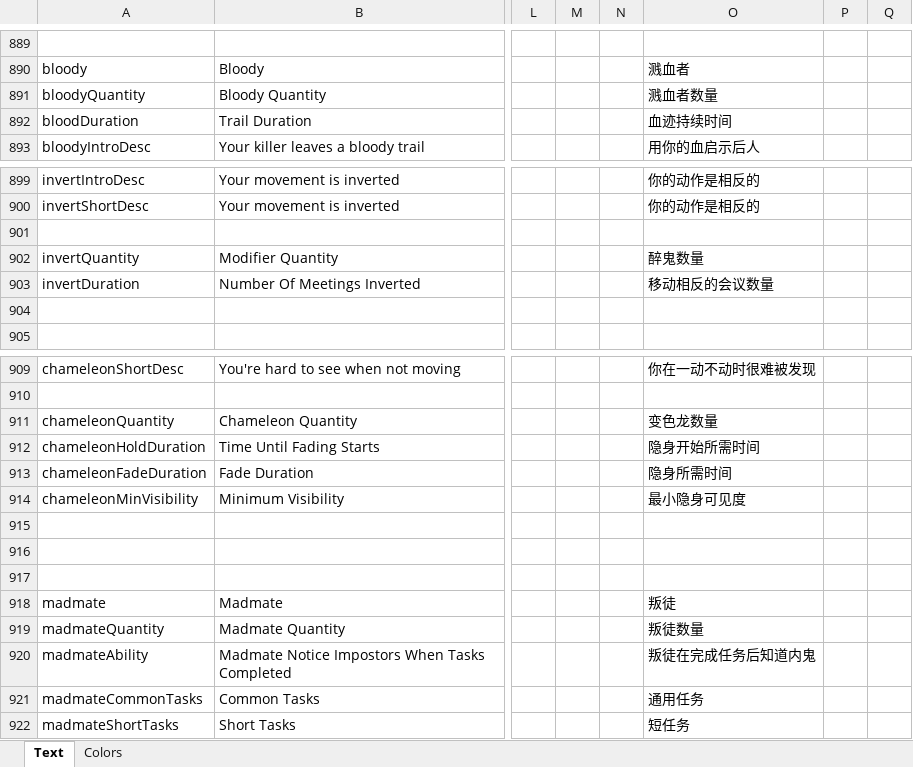
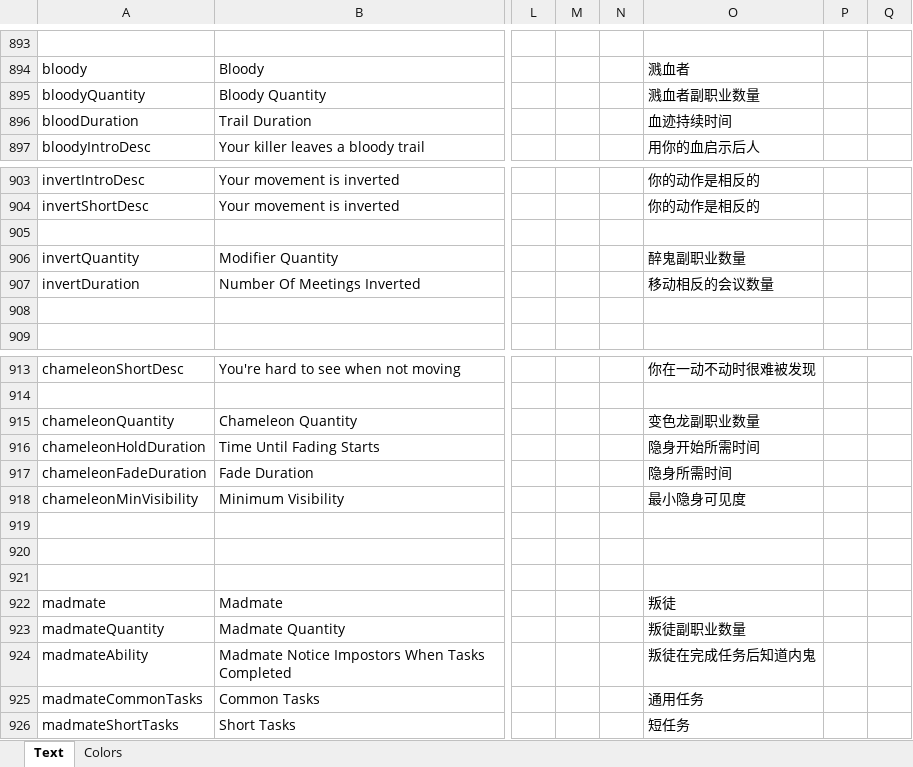
Before and after one commit to dabao40/TheOtherRolesGMIA, an Excel workbook: Strings.xlsx, sheet Text, drawn as a sheet; only a part is shown, gaps mark what is left out; values as stored, in another font and other column widths than the file's, no borders; addresses are those after the commit; the diff covers the shown part only; the diff names each change by its address in the sheet, - before the commit and + after, or states it on an @@ line.

```diff
--- a/Strings.xlsx (sheet Text)
+++ b/Strings.xlsx (sheet Text)
-O895: 溅血者数量
+O895: 溅血者副职业数量
-O906: 醉鬼数量
+O906: 醉鬼副职业数量
-O915: 变色龙数量
+O915: 变色龙副职业数量
-O923: 叛徒数量
+O923: 叛徒副职业数量
```
Also changed, not shown: 24 added rows and 7 edited cells elsewhere in this sheet.
